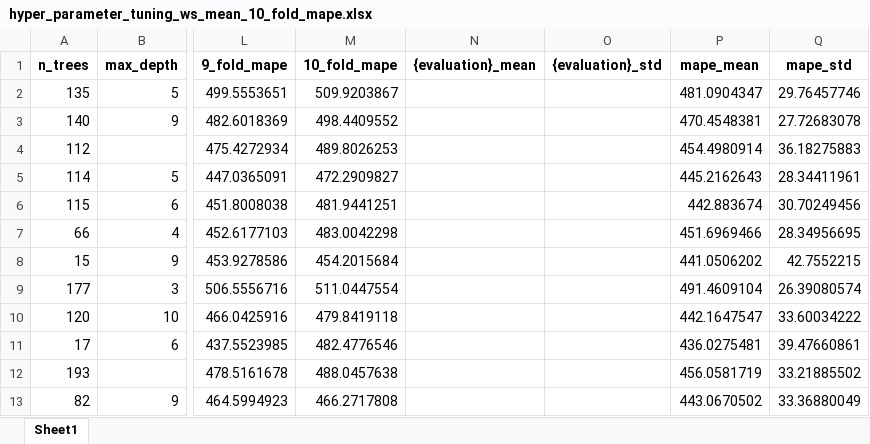
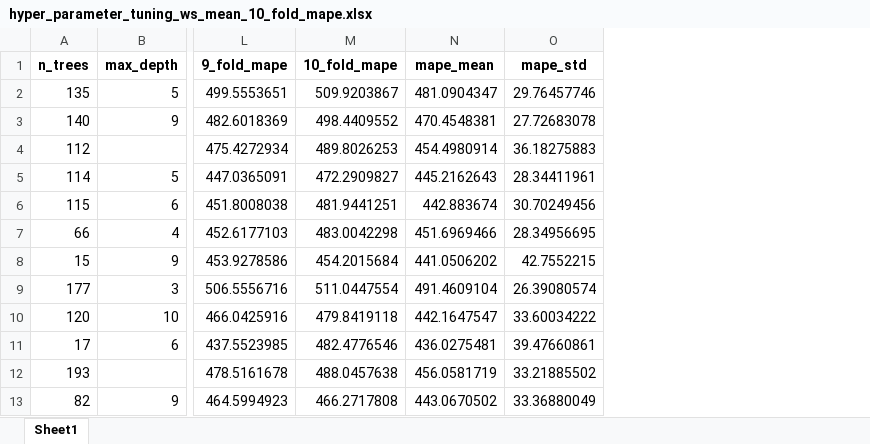
Before and after one commit to miguelferalo/nba_perf_predictor_tfm, an Excel workbook: data/hyperparameter_tuning/ws_mean/hyper_parameter_tuning_ws_mean_10_fold_mape.xlsx, sheet Sheet1, drawn as a sheet; only a part is shown, gaps mark what is left out; values as stored, in another font and other column widths than the file's, no borders; the diff names each change by its address in the sheet, - before the commit and + after, or states it on an @@ line.

```diff
--- a/data/hyperparameter_tuning/ws_mean/hyper_parameter_tuning_ws_mean_10_fold_mape.xlsx (sheet Sheet1)
+++ b/data/hyperparameter_tuning/ws_mean/hyper_parameter_tuning_ws_mean_10_fold_mape.xlsx (sheet Sheet1)
-column N ({evaluation}_mean), empty
-column O ({evaluation}_std), empty
```
Also changed, not shown: 3 other files.
